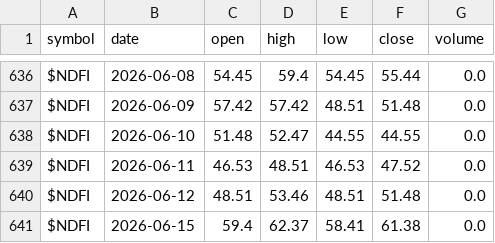
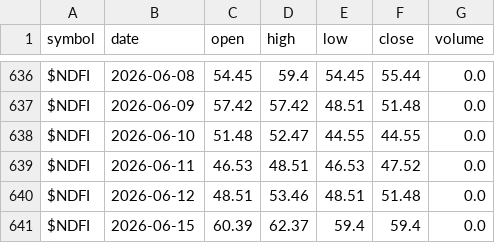
Before and after one commit to co-codin/algo-trading, a CSV file: historical_data/breadth/NDFI.csv, drawn as a sheet; only a part is shown, gaps mark what is left out.

```diff
--- a/historical_data/breadth/NDFI.csv
+++ b/historical_data/breadth/NDFI.csv
@@ -640,2 +640,2 @@ $NDFI,2026-06-11,46.53,48.51,46.53,47.52,0.0
 $NDFI,2026-06-12,48.51,53.46,48.51,51.48,0.0
-$NDFI,2026-06-15,59.4,62.37,58.41,61.38,0.0
+$NDFI,2026-06-15,60.39,62.37,59.4,59.4,0.0
```
Also changed, not shown: historical_data/breadth/CPC.csv, historical_data/breadth/NCFD.csv, 39 other files.
